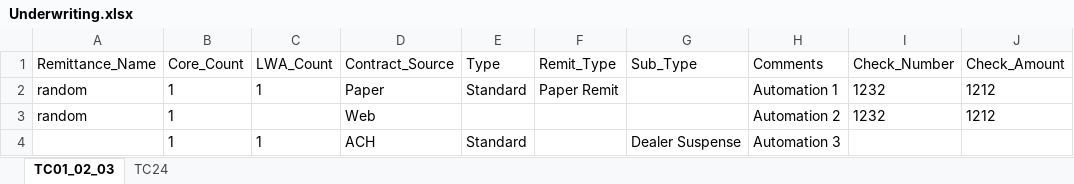
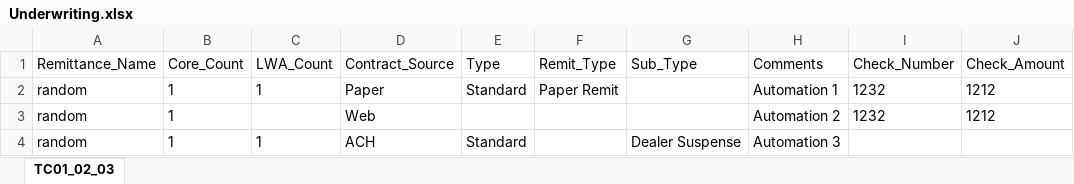
Before and after one commit to NIITMohit/JavaOcean, an Excel workbook: automation/Repository/Underwriting.xlsx, sheet TC01_02_03, drawn as a sheet; values as stored, in another font and other column widths than the file's, no borders; the diff names each change by its address in the sheet, - before the commit and + after, or states it on an @@ line.

```diff
--- a/automation/Repository/Underwriting.xlsx (sheet TC01_02_03)
+++ b/automation/Repository/Underwriting.xlsx (sheet TC01_02_03)
-sheet tab: TC24
-A4 (Remittance_Name): (empty)
+A4 (Remittance_Name): random
```
Also changed, not shown: automation/Repository/Accounts.xlsx, 11 other files.
